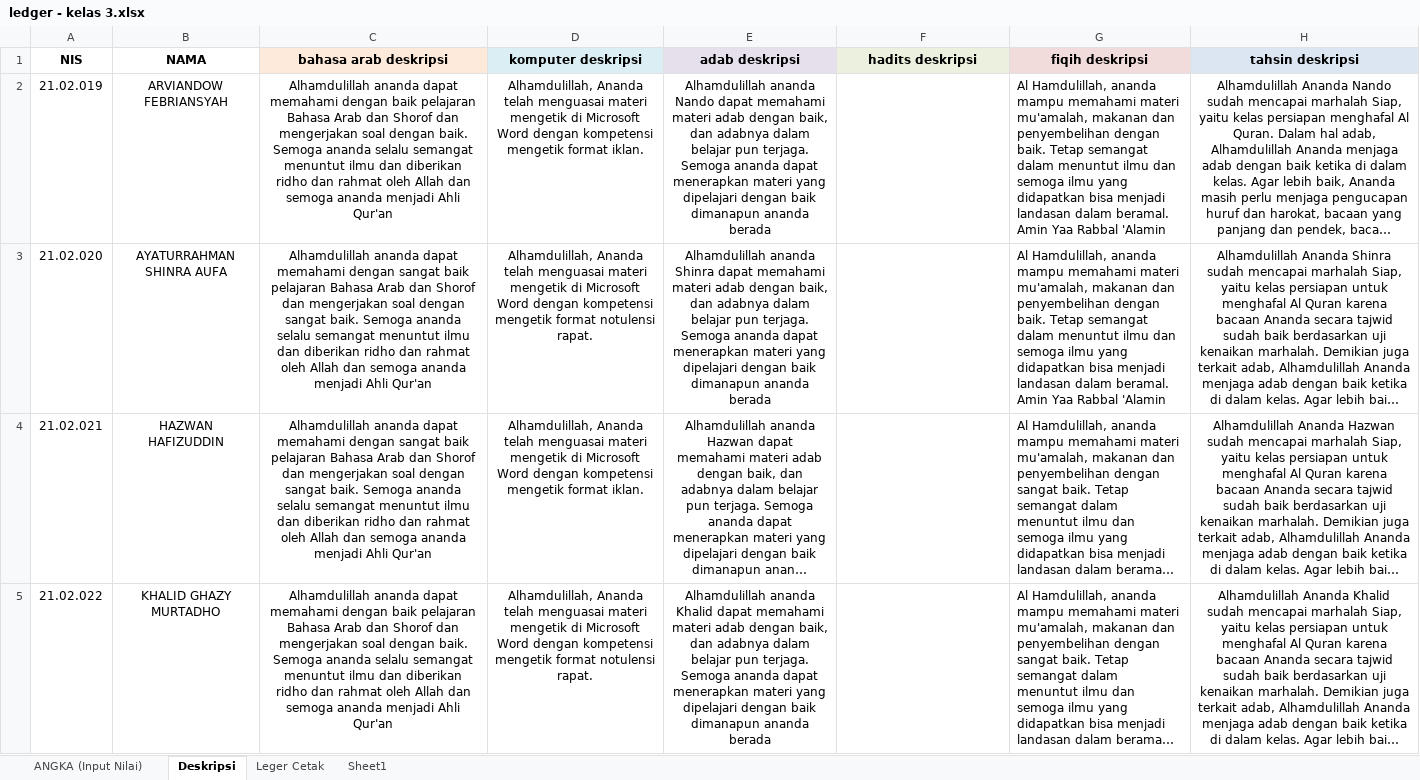
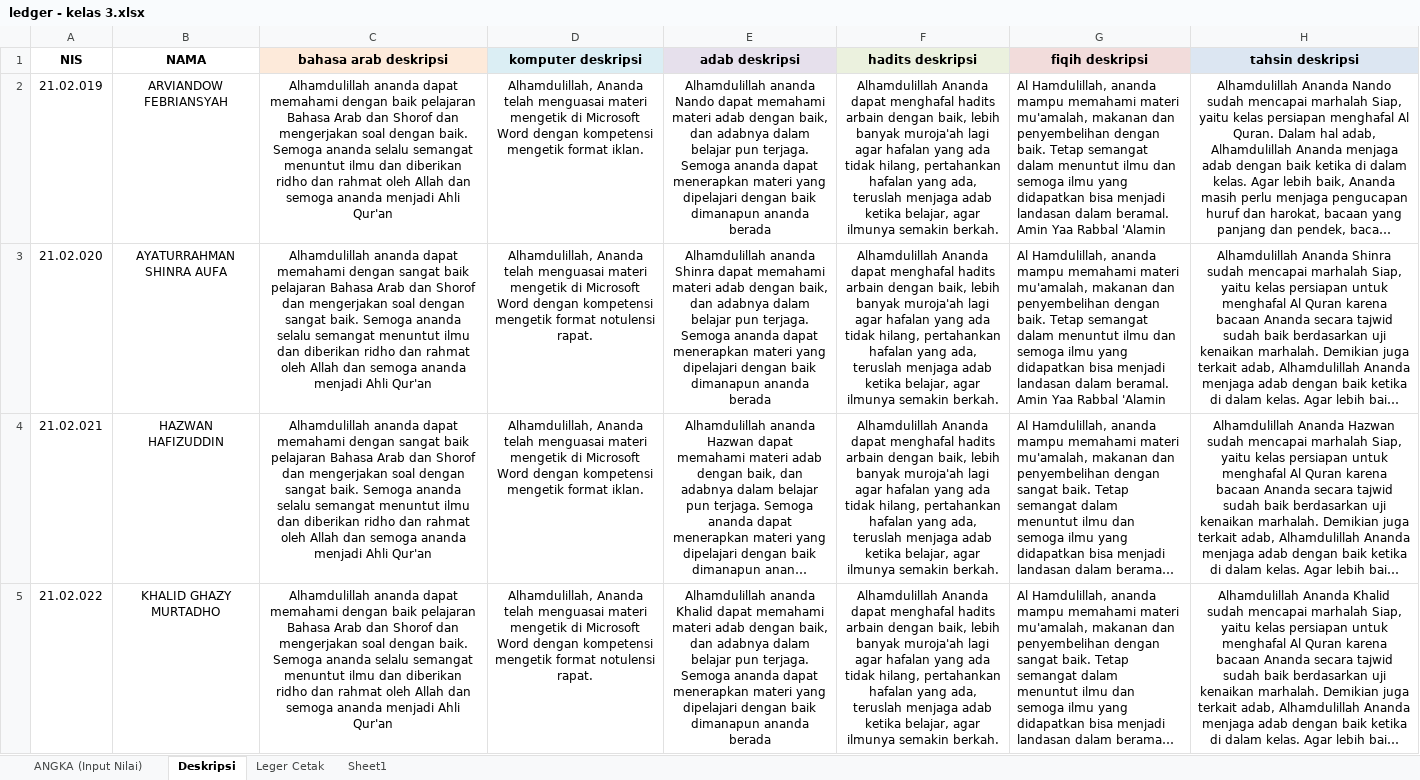
Before and after one commit to mzaini30/rapot-juni-2024, an Excel workbook: ledger - kelas 3.xlsx, sheet Deskripsi, drawn as a sheet; only a part is shown; long unchanged cells end in …; values as stored, in another font and other column widths than the file's, no borders; the diff covers the shown part only; the diff names each change by its address in the sheet, - before the commit and + after, or states it on an @@ line.

```diff
--- a/ledger - kelas 3.xlsx (sheet Deskripsi)
+++ b/ledger - kelas 3.xlsx (sheet Deskripsi)
-F2:F5 (hadits deskripsi): (empty)
+F2:F5 (hadits deskripsi): Alhamdulillah Ananda dapat menghafal hadits arbain dengan baik, lebih banyak muroja'ah lagi agar hafalan yang ada tidak hilang, pertahankan hafalan yang ada, teruslah menjaga adab ketika belajar, agar ilmunya semakin berkah.
```
Also changed, not shown: 9 edited cells elsewhere in this sheet, sheet Leger Cetak, sheet ANGKA (Input Nilai), 1 other file.
